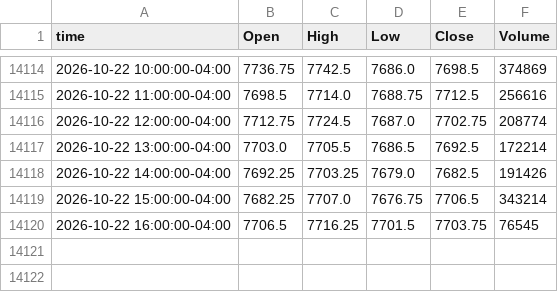
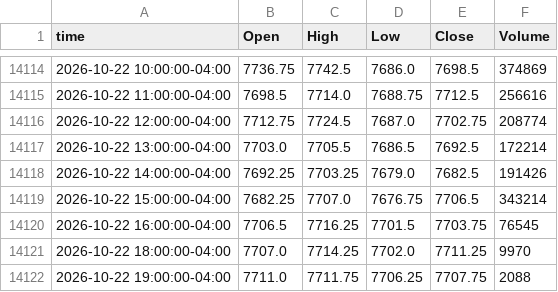
Before and after one commit to ductran1987/pharmd-bars, a CSV file: bars/ES_1h.csv, drawn as a sheet; only a part is shown, gaps mark what is left out; the diff names each change by its address in the sheet, - before the commit and + after, or states it on an @@ line.

```diff
--- a/bars/ES_1h.csv
+++ b/bars/ES_1h.csv
+row 14121: 2026-10-22 18:00:00-04:00 | 7707.0 | 7714.25 | 7702.0 | 7711.25 | 9970
+row 14122: 2026-10-22 19:00:00-04:00 | 7711.0 | 7711.75 | 7706.25 | 7707.75 | 2088
```
Also changed, not shown: bars/NQ_1h.csv, 2 other files.
